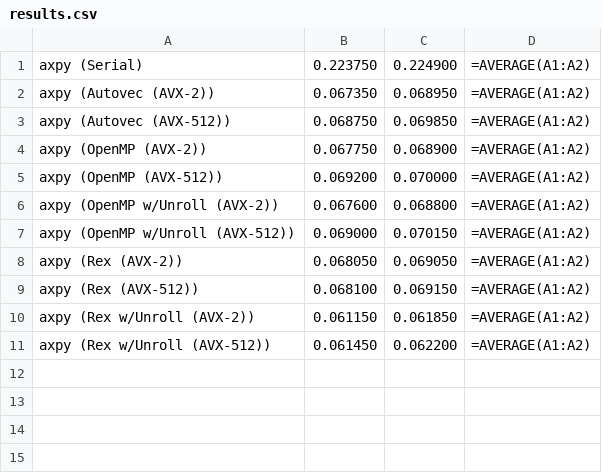
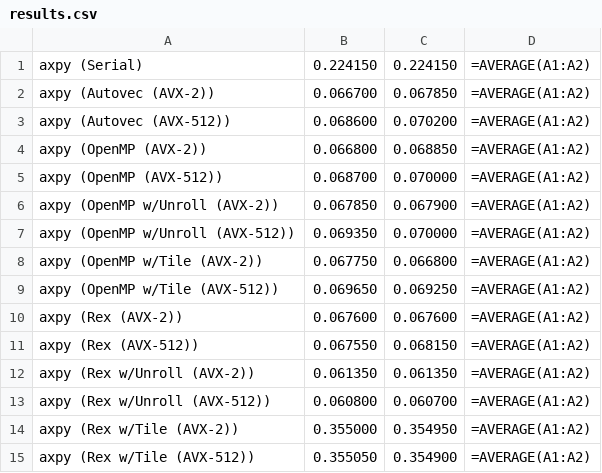
Before and after one commit to pflynn157/rextest, a CSV file: axpy/results.csv, drawn as a sheet.

```diff
--- a/axpy/results.csv
+++ b/axpy/results.csv
@@ -1,11 +1,15 @@
-axpy (Serial),0.223750,0.224900,=AVERAGE(A1:A2)
-axpy (Autovec (AVX-2)),0.067350,0.068950,=AVERAGE(A1:A2)
-axpy (Autovec (AVX-512)),0.068750,0.069850,=AVERAGE(A1:A2)
-axpy (OpenMP (AVX-2)),0.067750,0.068900,=AVERAGE(A1:A2)
-axpy (OpenMP (AVX-512)),0.069200,0.070000,=AVERAGE(A1:A2)
-axpy (OpenMP w/Unroll (AVX-2)),0.067600,0.068800,=AVERAGE(A1:A2)
-axpy (OpenMP w/Unroll (AVX-512)),0.069000,0.070150,=AVERAGE(A1:A2)
-axpy (Rex (AVX-2)),0.068050,0.069050,=AVERAGE(A1:A2)
-axpy (Rex (AVX-512)),0.068100,0.069150,=AVERAGE(A1:A2)
-axpy (Rex w/Unroll (AVX-2)),0.061150,0.061850,=AVERAGE(A1:A2)
-axpy (Rex w/Unroll (AVX-512)),0.061450,0.062200,=AVERAGE(A1:A2)
+axpy (Serial),0.224150,0.224150,=AVERAGE(A1:A2)
+axpy (Autovec (AVX-2)),0.066700,0.067850,=AVERAGE(A1:A2)
+axpy (Autovec (AVX-512)),0.068600,0.070200,=AVERAGE(A1:A2)
+axpy (OpenMP (AVX-2)),0.066800,0.068850,=AVERAGE(A1:A2)
+axpy (OpenMP (AVX-512)),0.068700,0.070000,=AVERAGE(A1:A2)
+axpy (OpenMP w/Unroll (AVX-2)),0.067850,0.067900,=AVERAGE(A1:A2)
+axpy (OpenMP w/Unroll (AVX-512)),0.069350,0.070000,=AVERAGE(A1:A2)
+axpy (OpenMP w/Tile (AVX-2)),0.067750,0.066800,=AVERAGE(A1:A2)
+axpy (OpenMP w/Tile (AVX-512)),0.069650,0.069250,=AVERAGE(A1:A2)
+axpy (Rex (AVX-2)),0.067600,0.067600,=AVERAGE(A1:A2)
+axpy (Rex (AVX-512)),0.067550,0.068150,=AVERAGE(A1:A2)
+axpy (Rex w/Unroll (AVX-2)),0.061350,0.061350,=AVERAGE(A1:A2)
+axpy (Rex w/Unroll (AVX-512)),0.060800,0.060700,=AVERAGE(A1:A2)
+axpy (Rex w/Tile (AVX-2)),0.355000,0.354950,=AVERAGE(A1:A2)
+axpy (Rex w/Tile (AVX-512)),0.355050,0.354900,=AVERAGE(A1:A2)
```
Also changed, not shown: matmul/results.csv, matvec/results.csv, 26 other files.
